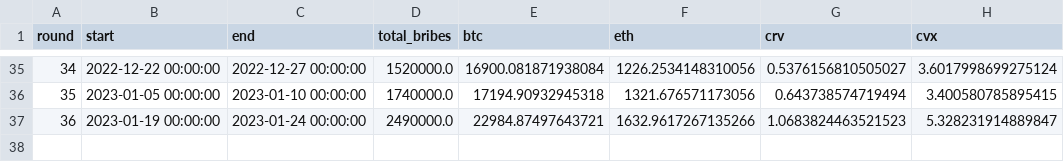
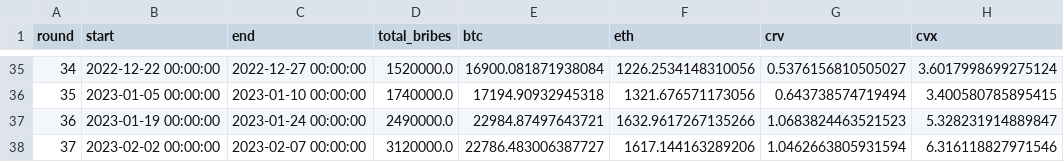
Before and after one commit to iamllanero/convex-streamlit, a CSV file: data/rounds-prices.csv, drawn as a sheet; only a part is shown, gaps mark what is left out; the diff names each change by its address in the sheet, - before the commit and + after, or states it on an @@ line.

```diff
--- a/data/rounds-prices.csv
+++ b/data/rounds-prices.csv
+row 38: 37 | 2023-02-02 00:00:00 | 2023-02-07 00:00:00 | 3120000.0 | 22786.483006387727 | 1617.144163289206 | 1.0462663805931594 | 6.316118827971546
```
Also changed, not shown: data/rounds-bribes.csv.
